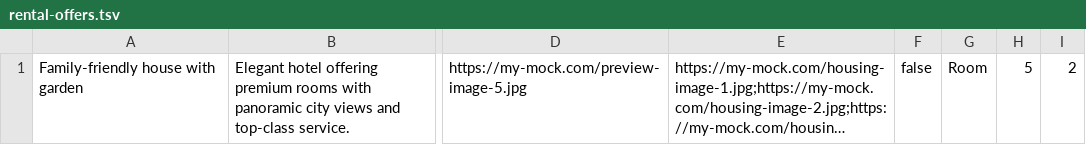
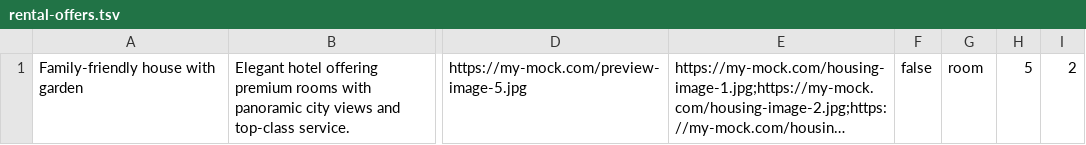
Before and after one commit to htmlacademy-univer-nodejs-1/2507155-six-cities-6, a TSV file: mocks/rental-offers.tsv, drawn as a sheet; only a part is shown, gaps mark what is left out; long unchanged cells end in …; the diff names each change by its address in the sheet, - before the commit and + after, or states it on an @@ line.

```diff
--- a/mocks/rental-offers.tsv
+++ b/mocks/rental-offers.tsv
-G1: Room
+G1: room
```
Also changed, not shown: 19 other files.
